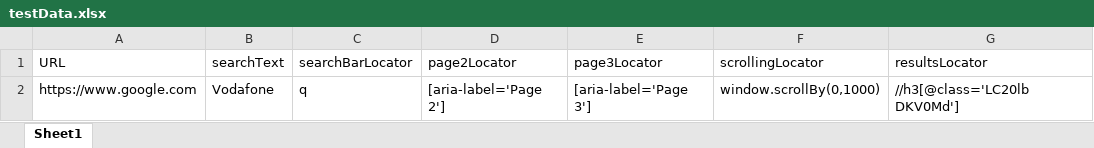
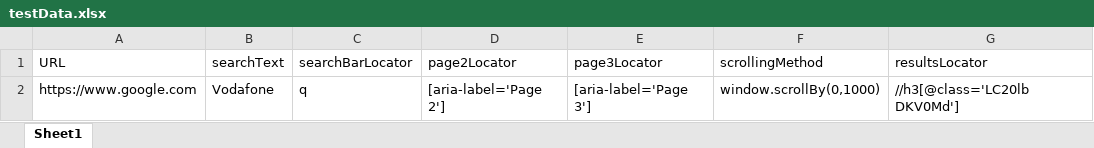
Before and after one commit to 7ashish/Automation-Challenge, an Excel workbook: AutomationChallenge/TestDataFiles/testData.xlsx, sheet Sheet1, drawn as a sheet; values as stored, in another font and other column widths than the file's, no borders; the diff names each change by its address in the sheet, - before the commit and + after, or states it on an @@ line.

```diff
--- a/AutomationChallenge/TestDataFiles/testData.xlsx (sheet Sheet1)
+++ b/AutomationChallenge/TestDataFiles/testData.xlsx (sheet Sheet1)
-F1: scrollingLocator
+F1: scrollingMethod
```
Also changed, not shown: 11 other files.
